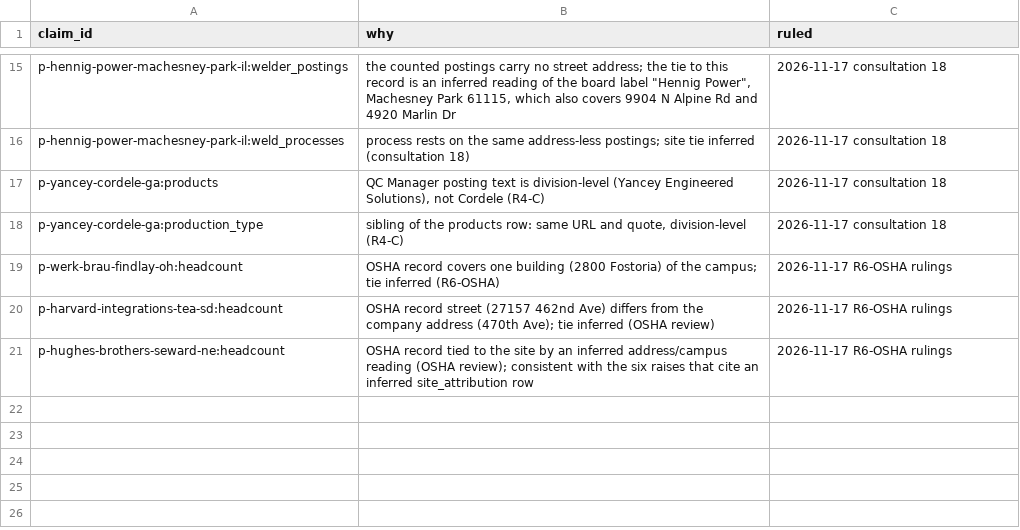
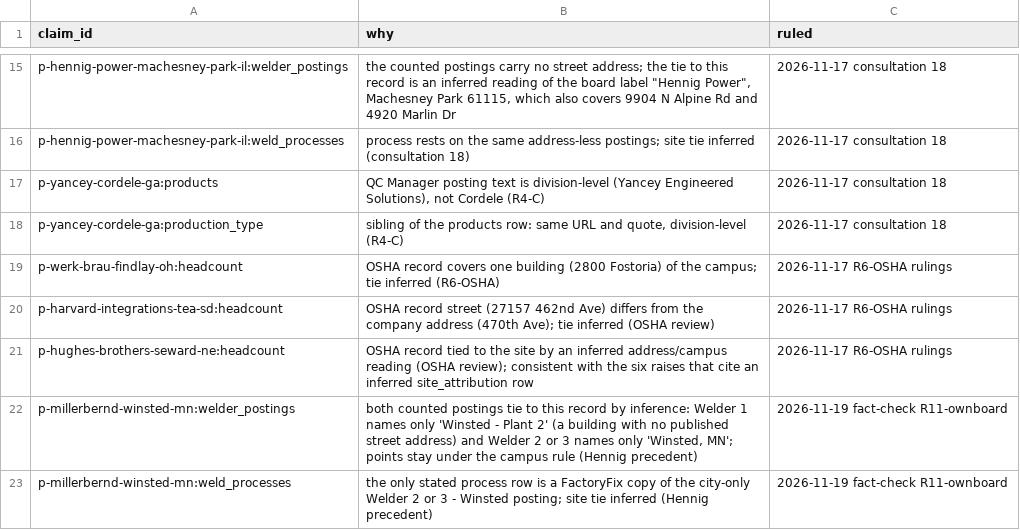
Before and after one commit to logosinnovation/weld, a CSV file: ledger/audit/no-confidence-claims.csv, drawn as a sheet; only a part is shown, gaps mark what is left out; the diff names each change by its address in the sheet, - before the commit and + after, or states it on an @@ line.

```diff
--- a/ledger/audit/no-confidence-claims.csv
+++ b/ledger/audit/no-confidence-claims.csv
+row 22: p-millerbernd-winsted-mn:welder_postings | both counted postings tie to this record by inference: Welder 1 names only 'Winsted - Plant 2' (a building with no published street address) and Welder 2 or 3 names only 'Winsted, MN'; points stay under the campus rule (Hennig precedent) | 2026-11-19 fact-check R11-ownboard
+row 23: p-millerbernd-winsted-mn:weld_processes | the only stated process row is a FactoryFix copy of the city-only Welder 2 or 3 - Winsted posting; site tie inferred (Hennig precedent) | 2026-11-19 fact-check R11-ownboard
```
Also changed, not shown: ledger/plants.csv, 5 other files.
